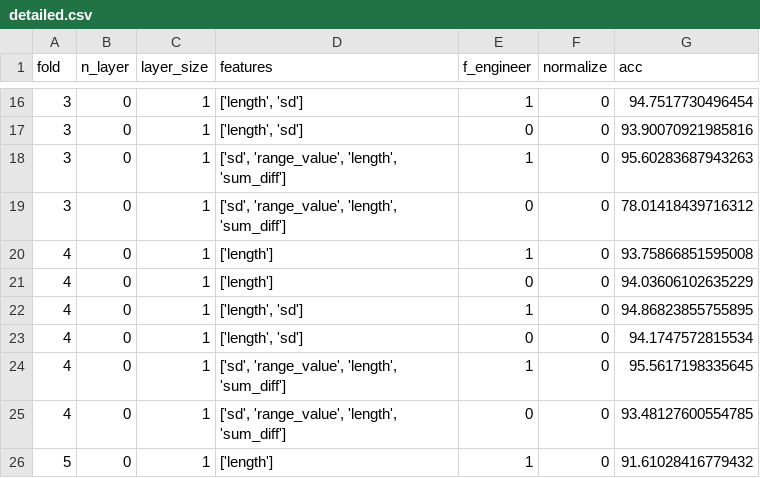
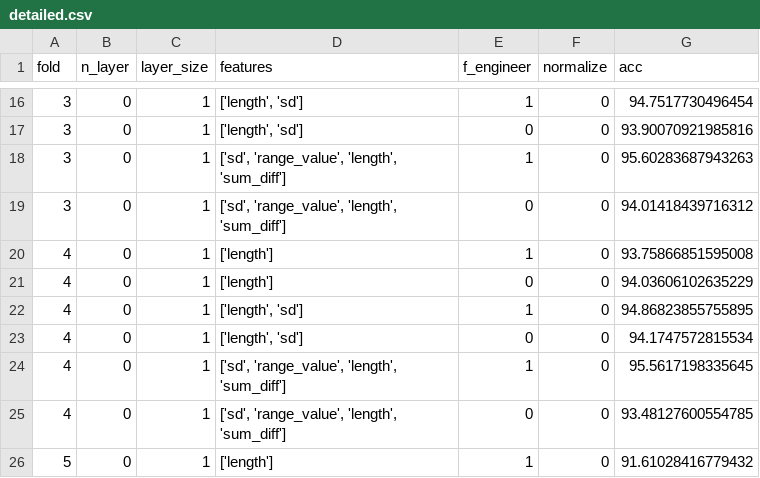
Before and after one commit to lamtung16/ML_LambdaLearning_OPART_Reproducible_2, a CSV file: acc_rate/detailed.csv, drawn as a sheet; only a part is shown, gaps mark what is left out.

```diff
--- a/acc_rate/detailed.csv
+++ b/acc_rate/detailed.csv
@@ -18,3 +18,3 @@ fold,n_layer,layer_size,features,f_engineer,normalize,acc
 3,0,1,"['sd', 'range_value', 'length', 'sum_diff']",1,0,95.60283687943263
-3,0,1,"['sd', 'range_value', 'length', 'sum_diff']",0,0,78.01418439716312
+3,0,1,"['sd', 'range_value', 'length', 'sum_diff']",0,0,94.01418439716312
 4,0,1,['length'],1,0,93.75866851595008
```
Also changed, not shown: 4 other files.
